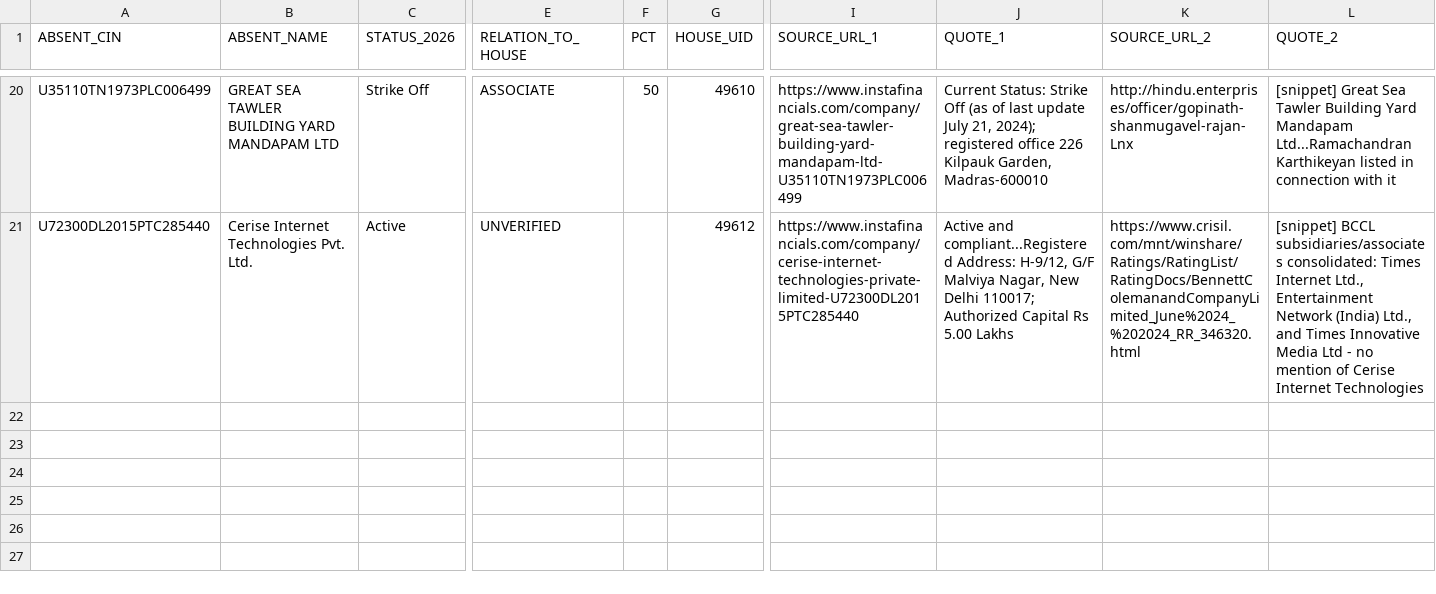
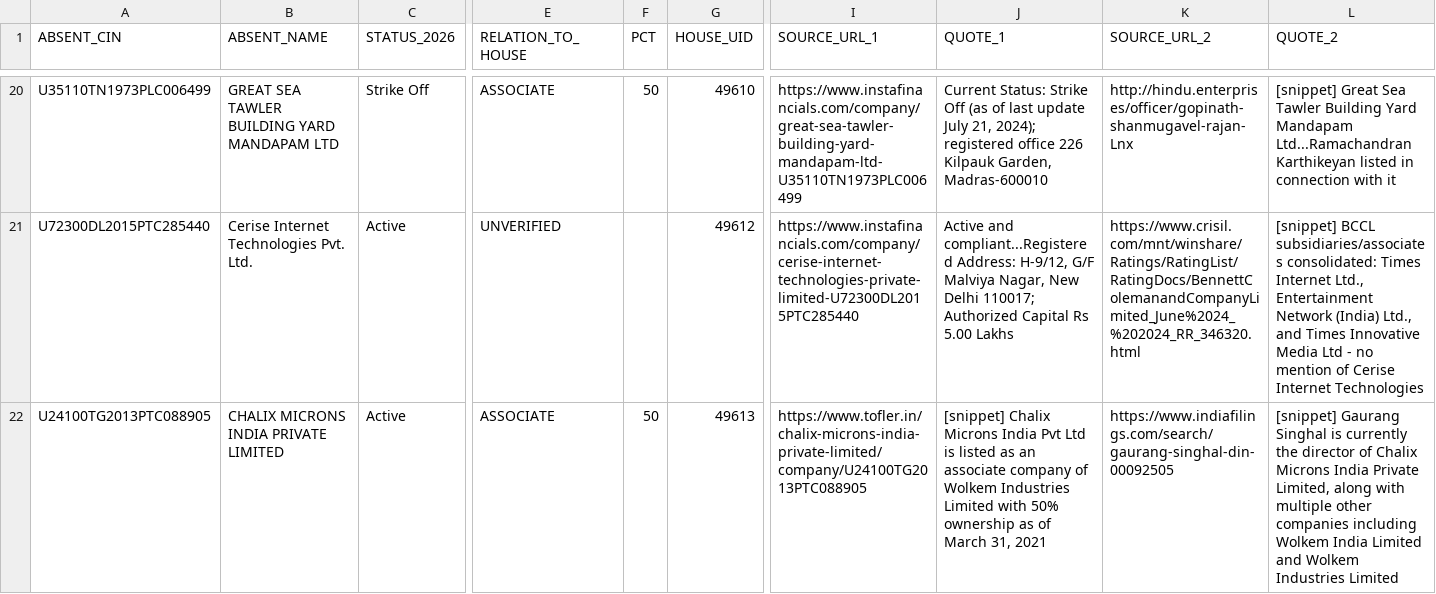
Before and after one commit to pavithra610-cell/claude, a CSV file: A3_ABSENT_LANE/cloud_blocks/BLOCK074_OUTPUT.csv, drawn as a sheet; only a part is shown, gaps mark what is left out; rows hold the shown columns only; the diff names each change by its address in the sheet, - before the commit and + after, or states it on an @@ line.

```diff
--- a/A3_ABSENT_LANE/cloud_blocks/BLOCK074_OUTPUT.csv
+++ b/A3_ABSENT_LANE/cloud_blocks/BLOCK074_OUTPUT.csv
+row 22: U24100TG2013PTC088905 | CHALIX MICRONS INDIA PRIVATE LIMITED | Active | ASSOCIATE | 50 | 49613 | https://www.tofler.in/chalix-microns-india-private-limited/company/U24100TG2013PTC088905 | [snippet] Chalix Microns India Pvt Ltd is listed as an associate company of Wolkem Industries Limited with 50% ownership as of March 31, 2021 | https://www.indiafilings.com/search/gaurang-singhal-din-00092505 | [snippet] Gaurang Singhal is currently the director of Chalix Microns India Private Limited, along with multiple other companies including Wolkem India Limited and Wolkem Industries Limited
```
Also changed, not shown: A3_ABSENT_LANE/cloud_blocks/BLOCK072_OUTPUT.csv, A3_ABSENT_LANE/cloud_blocks/BLOCK073_OUTPUT.csv, 1 other file.
